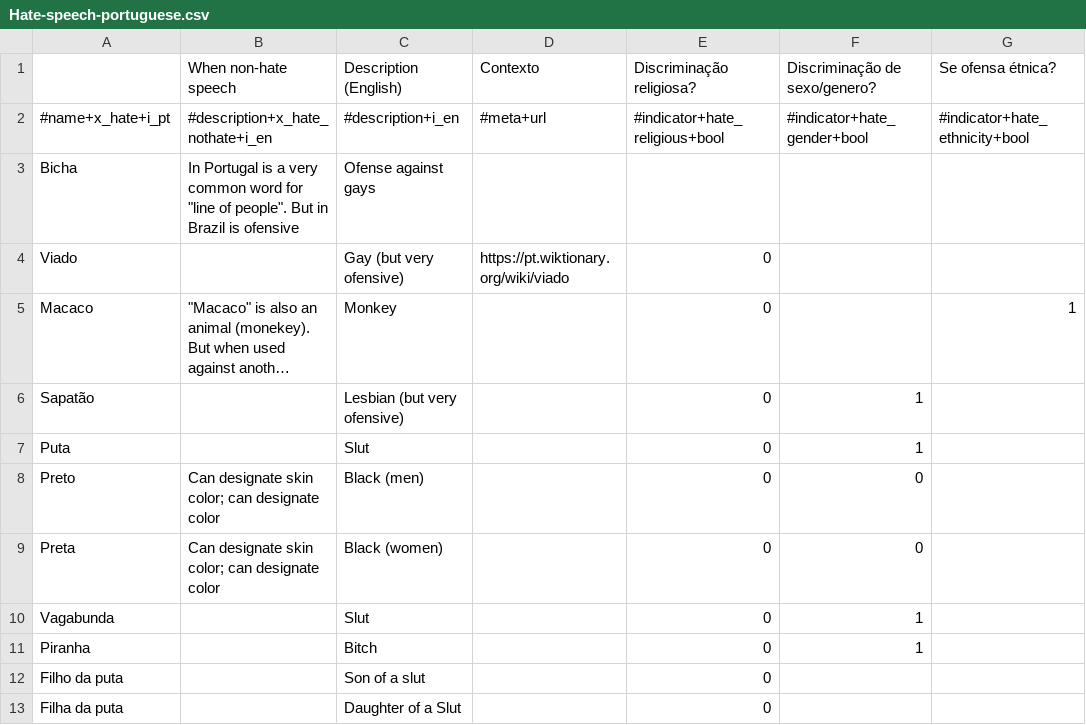
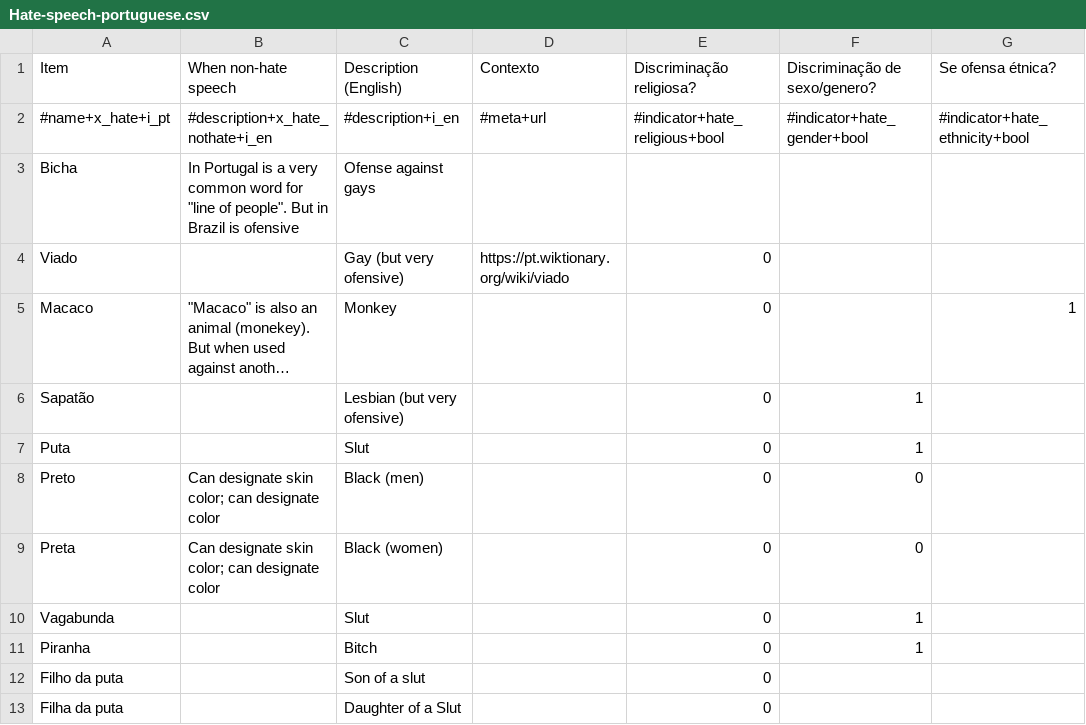
Before and after one commit to EticaAI/EticaAI-linguistic-datasets-pt-data, a CSV file: working-drafts/Hate-speech-portuguese.csv, drawn as a sheet; long unchanged cells end in ….

```diff
--- a/working-drafts/Hate-speech-portuguese.csv
+++ b/working-drafts/Hate-speech-portuguese.csv
@@ -1,2 +1,2 @@
-,When non-hate speech,Description (English),Contexto,Discriminação religiosa?,Discriminação de sexo/genero?,Se ofensa étnica?
+Item,When non-hate speech,Description (English),Contexto,Discriminação religiosa?,Discriminação de sexo/genero?,Se ofensa étnica?
 #name+x_hate+i_pt,#description+x_hate_nothate+i_en,#description+i_en,#meta+url,#indicator+hate_religious+bool,#indicator+hate_gender+bool,#indicator+hate_ethnicity+bool
```
Also changed, not shown: 1 other file.
